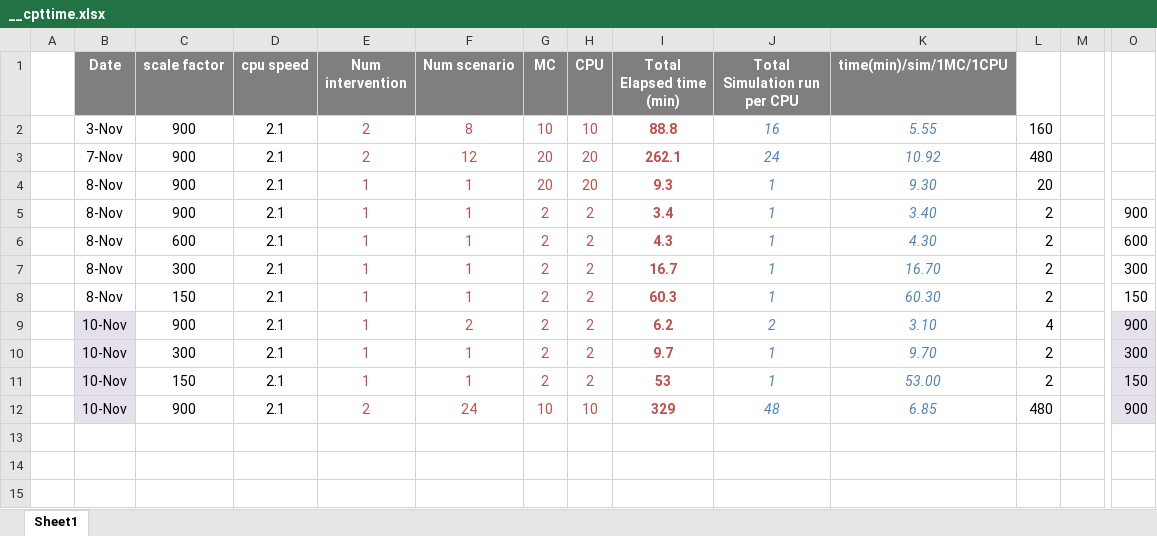
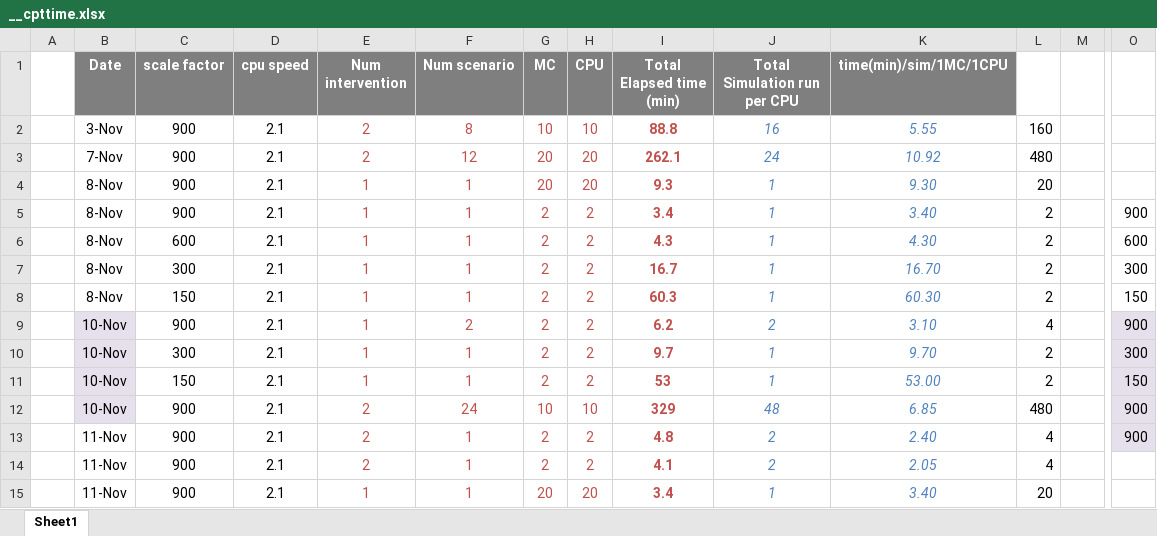
Before and after one commit to davidchampredon/naf, an Excel workbook: __cpttime.xlsx, sheet Sheet1, drawn as a sheet; only a part is shown, gaps mark what is left out; values as stored, in another font and other column widths than the file's, no borders; charts and pictures not drawn; rows hold the shown columns only; the diff names each change by its address in the sheet, - before the commit and + after, or states it on an @@ line.

```diff
--- a/__cpttime.xlsx (sheet Sheet1)
+++ b/__cpttime.xlsx (sheet Sheet1)
+row 13:  | 11-Nov | 900 | 2.1 | 2 | 1 | 2 | 2 | 4.8 | 2 | 2.40 | 4 |  | 900
+row 14:  | 11-Nov | 900 | 2.1 | 2 | 1 | 2 | 2 | 4.1 | 2 | 2.05 | 4
+row 15:  | 11-Nov | 900 | 2.1 | 1 | 1 | 20 | 20 | 3.4 | 1 | 3.40 | 20
```
Also changed, not shown: charts or pictures, 4 other files.
